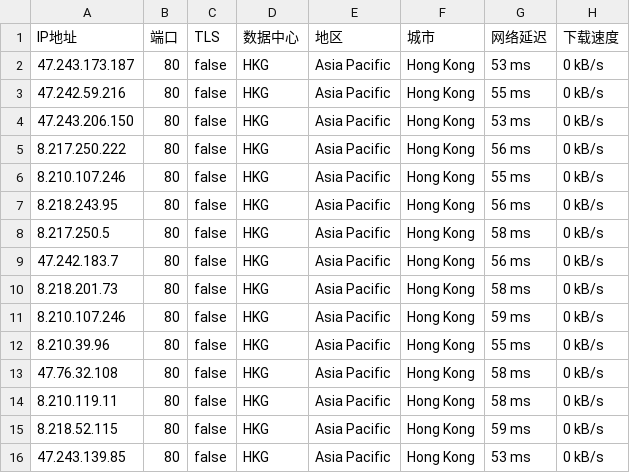
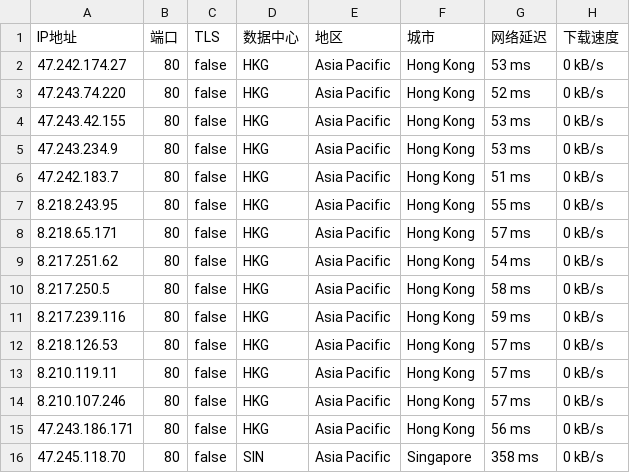
Before and after one commit to greycc2021/iptools, a CSV file: iptest/bestproxy80.csv, drawn as a sheet.

```diff
--- a/iptest/bestproxy80.csv
+++ b/iptest/bestproxy80.csv
@@ -1,16 +1,16 @@
 IP地址,端口,TLS,数据中心,地区,城市,网络延迟,下载速度
-47.243.173.187,80,false,HKG,Asia Pacific,Hong Kong,53 ms,0 kB/s
-47.242.59.216,80,false,HKG,Asia Pacific,Hong Kong,55 ms,0 kB/s
-47.243.206.150,80,false,HKG,Asia Pacific,Hong Kong,53 ms,0 kB/s
-8.217.250.222,80,false,HKG,Asia Pacific,Hong Kong,56 ms,0 kB/s
-8.210.107.246,80,false,HKG,Asia Pacific,Hong Kong,55 ms,0 kB/s
-8.218.243.95,80,false,HKG,Asia Pacific,Hong Kong,56 ms,0 kB/s
+47.242.174.27,80,false,HKG,Asia Pacific,Hong Kong,53 ms,0 kB/s
+47.243.74.220,80,false,HKG,Asia Pacific,Hong Kong,52 ms,0 kB/s
+47.243.42.155,80,false,HKG,Asia Pacific,Hong Kong,53 ms,0 kB/s
+47.243.234.9,80,false,HKG,Asia Pacific,Hong Kong,53 ms,0 kB/s
+47.242.183.7,80,false,HKG,Asia Pacific,Hong Kong,51 ms,0 kB/s
+8.218.243.95,80,false,HKG,Asia Pacific,Hong Kong,55 ms,0 kB/s
+8.218.65.171,80,false,HKG,Asia Pacific,Hong Kong,57 ms,0 kB/s
+8.217.251.62,80,false,HKG,Asia Pacific,Hong Kong,54 ms,0 kB/s
 8.217.250.5,80,false,HKG,Asia Pacific,Hong Kong,58 ms,0 kB/s
-47.242.183.7,80,false,HKG,Asia Pacific,Hong Kong,56 ms,0 kB/s
-8.218.201.73,80,false,HKG,Asia Pacific,Hong Kong,58 ms,0 kB/s
-8.210.107.246,80,false,HKG,Asia Pacific,Hong Kong,59 ms,0 kB/s
-8.210.39.96,80,false,HKG,Asia Pacific,Hong Kong,55 ms,0 kB/s
-47.76.32.108,80,false,HKG,Asia Pacific,Hong Kong,58 ms,0 kB/s
-8.210.119.11,80,false,HKG,Asia Pacific,Hong Kong,58 ms,0 kB/s
-8.218.52.115,80,false,HKG,Asia Pacific,Hong Kong,59 ms,0 kB/s
-47.243.139.85,80,false,HKG,Asia Pacific,Hong Kong,53 ms,0 kB/s
+8.217.239.116,80,false,HKG,Asia Pacific,Hong Kong,59 ms,0 kB/s
+8.218.126.53,80,false,HKG,Asia Pacific,Hong Kong,57 ms,0 kB/s
+8.210.119.11,80,false,HKG,Asia Pacific,Hong Kong,57 ms,0 kB/s
+8.210.107.246,80,false,HKG,Asia Pacific,Hong Kong,57 ms,0 kB/s
+47.243.186.171,80,false,HKG,Asia Pacific,Hong Kong,56 ms,0 kB/s
+47.245.118.70,80,false,SIN,Asia Pacific,Singapore,358 ms,0 kB/s
```
Also changed, not shown: 2 other files.
